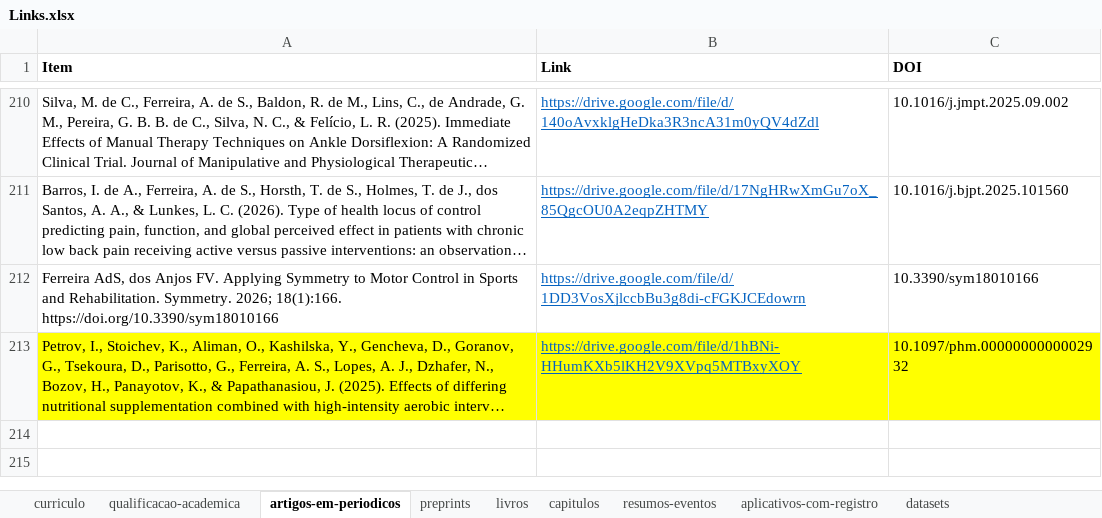
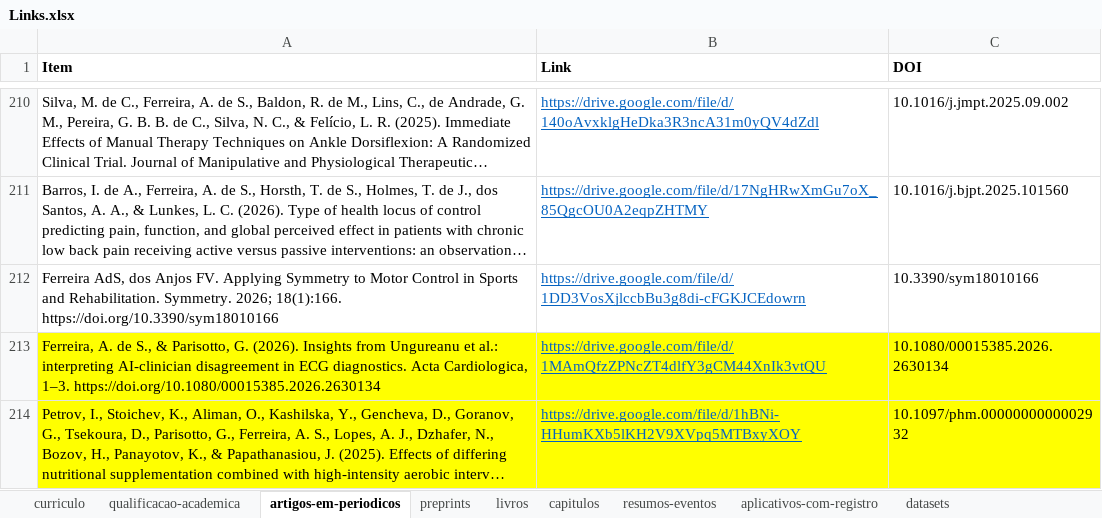
Before and after one commit to FerreiraAS/Ciencia-com-R-Consultoria, an Excel workbook: Links.xlsx, sheet artigos-em-periodicos, drawn as a sheet; only a part is shown, gaps mark what is left out; long unchanged cells end in …; values as stored, in another font and other column widths than the file's, no borders; conditional formats not drawn; the diff names each change by its address in the sheet, - before the commit and + after, or states it on an @@ line.

```diff
--- a/Links.xlsx (sheet artigos-em-periodicos)
+++ b/Links.xlsx (sheet artigos-em-periodicos)
+row 213: Ferreira, A. de S., & Parisotto, G. (2026). Insights from Ungureanu et al.: interpreting AI-clinician disagreement in ECG diagnostics. Acta Cardiologica, 1–3. https://doi.org/10.1080/00015385.2026.2630134 | https://drive.google.com/file/d/1MAmQfzZPNcZT4dlfY3gCM44XnIk3vtQU | 10.1080/00015385.2026.2630134
```
Also changed, not shown: sheet preprints, docs/Links.xlsx, 46 other files.
